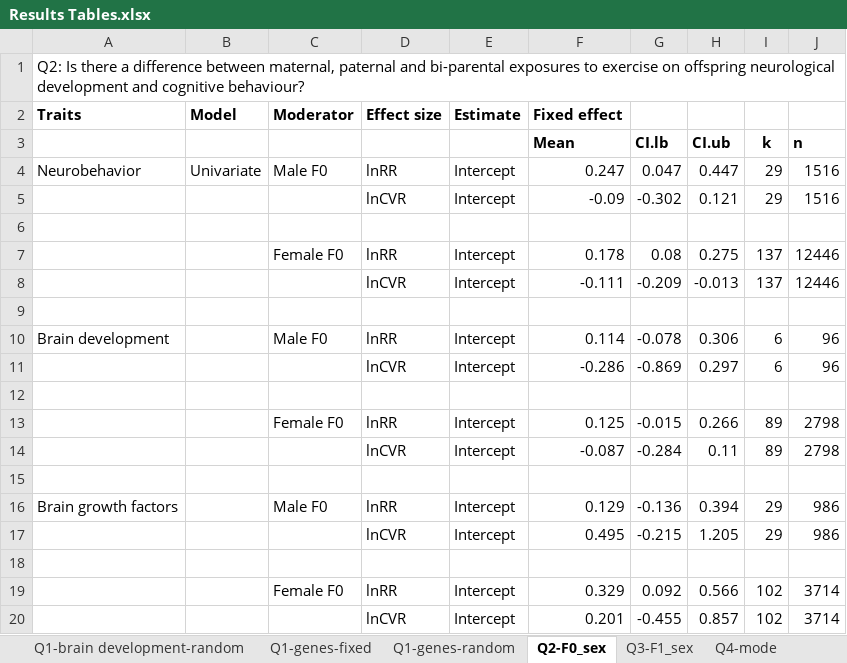
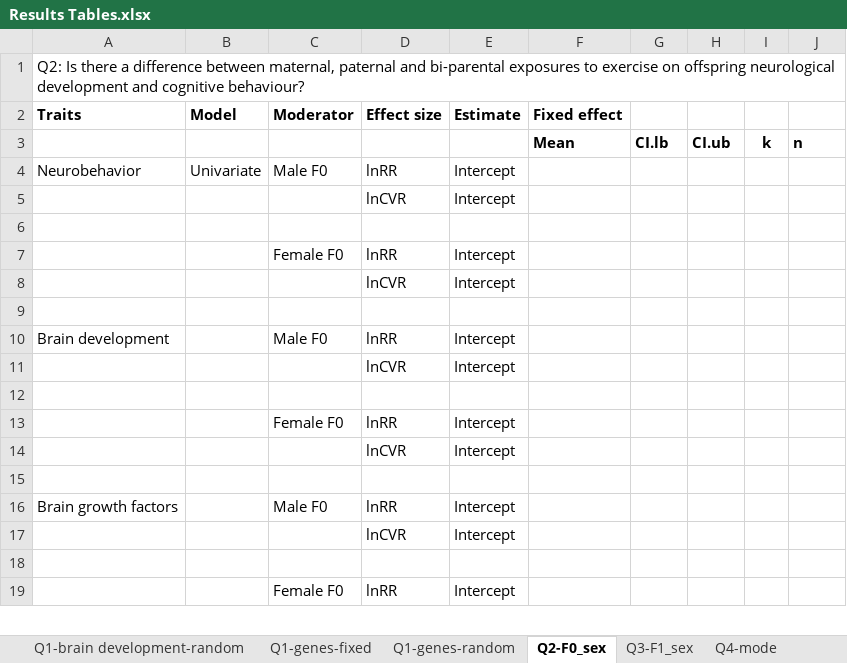
Before and after one commit to Yefeng0920/Intergenerational_effect_of_exercise_MA_Git, an Excel workbook: results/Results Tables.xlsx, sheet Q2-F0_sex, drawn as a sheet; only a part is shown; values as stored, in another font and other column widths than the file's, no borders; removed rows and columns are numbered as before the commit, all else as after; the diff covers the shown part only; the diff names each change by its address in the sheet, - before the commit and + after, or states it on an @@ line.

```diff
--- a/results/Results Tables.xlsx (sheet Q2-F0_sex)
+++ b/results/Results Tables.xlsx (sheet Q2-F0_sex)
-F4 (Fixed effect): 0.247
+F4 (Fixed effect): (empty)
-G4: 0.047
+G4: (empty)
-H4: 0.447
+H4: (empty)
-I4: 29
+I4: (empty)
-J4: 1516
+J4: (empty)
-row 5:  |  |  | lnCVR | Intercept | -0.09 | -0.302 | 0.121 | 29 | 1516
+row 5:  |  |  | lnCVR | Intercept
-row 7:  |  | Female F0 | lnRR | Intercept | 0.178 | 0.08 | 0.275 | 137 | 12446
-row 8:  |  |  | lnCVR | Intercept | -0.111 | -0.209 | -0.013 | 137 | 12446
+row 7:  |  | Female F0 | lnRR | Intercept
+row 8:  |  |  | lnCVR | Intercept
-F10 (Fixed effect): 0.114
+F10 (Fixed effect): (empty)
-G10: -0.078
+G10: (empty)
-H10: 0.306
+H10: (empty)
-I10: 6
+I10: (empty)
-J10: 96
+J10: (empty)
-row 11:  |  |  | lnCVR | Intercept | -0.286 | -0.869 | 0.297 | 6 | 96
+row 11:  |  |  | lnCVR | Intercept
-row 13:  |  | Female F0 | lnRR | Intercept | 0.125 | -0.015 | 0.266 | 89 | 2798
-row 14:  |  |  | lnCVR | Intercept | -0.087 | -0.284 | 0.11 | 89 | 2798
+row 13:  |  | Female F0 | lnRR | Intercept
+row 14:  |  |  | lnCVR | Intercept
-F16 (Fixed effect): 0.129
+F16 (Fixed effect): (empty)
-G16: -0.136
+G16: (empty)
-H16: 0.394
+H16: (empty)
-I16: 29
+I16: (empty)
-J16: 986
+J16: (empty)
-row 17:  |  |  | lnCVR | Intercept | 0.495 | -0.215 | 1.205 | 29 | 986
+row 17:  |  |  | lnCVR | Intercept
-row 19:  |  | Female F0 | lnRR | Intercept | 0.329 | 0.092 | 0.566 | 102 | 3714
-row 20:  |  |  | lnCVR | Intercept | 0.201 | -0.455 | 0.857 | 102 | 3714
+row 19:  |  | Female F0 | lnRR | Intercept
```
Also changed, not shown: 1 added row elsewhere in this sheet, sheet Q5-window, sheet Q6-ontogenetic_stage, sheet Q3-F1_sex, sheet R-square, sheet Q4-mode, sheet ANOVA.
